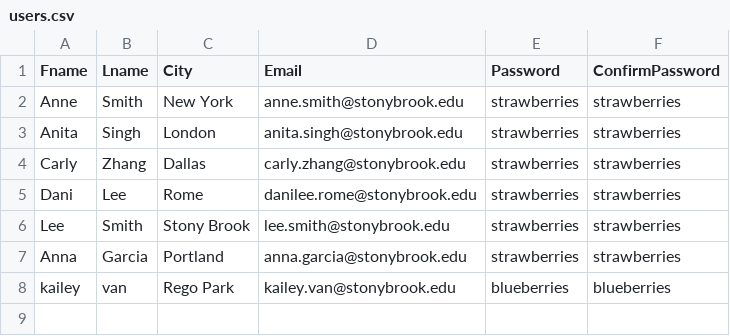
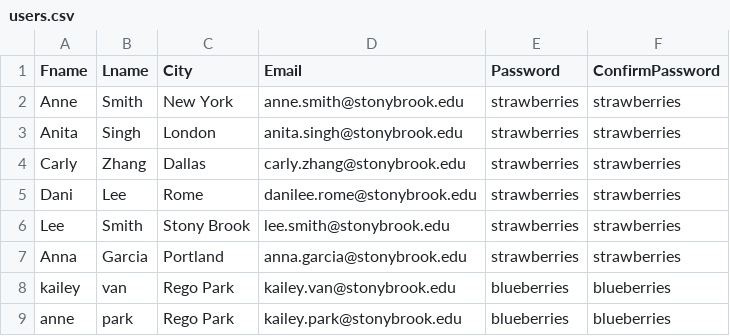
Before and after one commit to Jacqueline-Woo/group-project, a CSV file: data/users.csv, drawn as a sheet; the diff names each change by its address in the sheet, - before the commit and + after, or states it on an @@ line.

```diff
--- a/data/users.csv
+++ b/data/users.csv
+row 9: anne | park | Rego Park | kailey.park@stonybrook.edu | blueberries | blueberries
```
Also changed, not shown: 16 other files.
